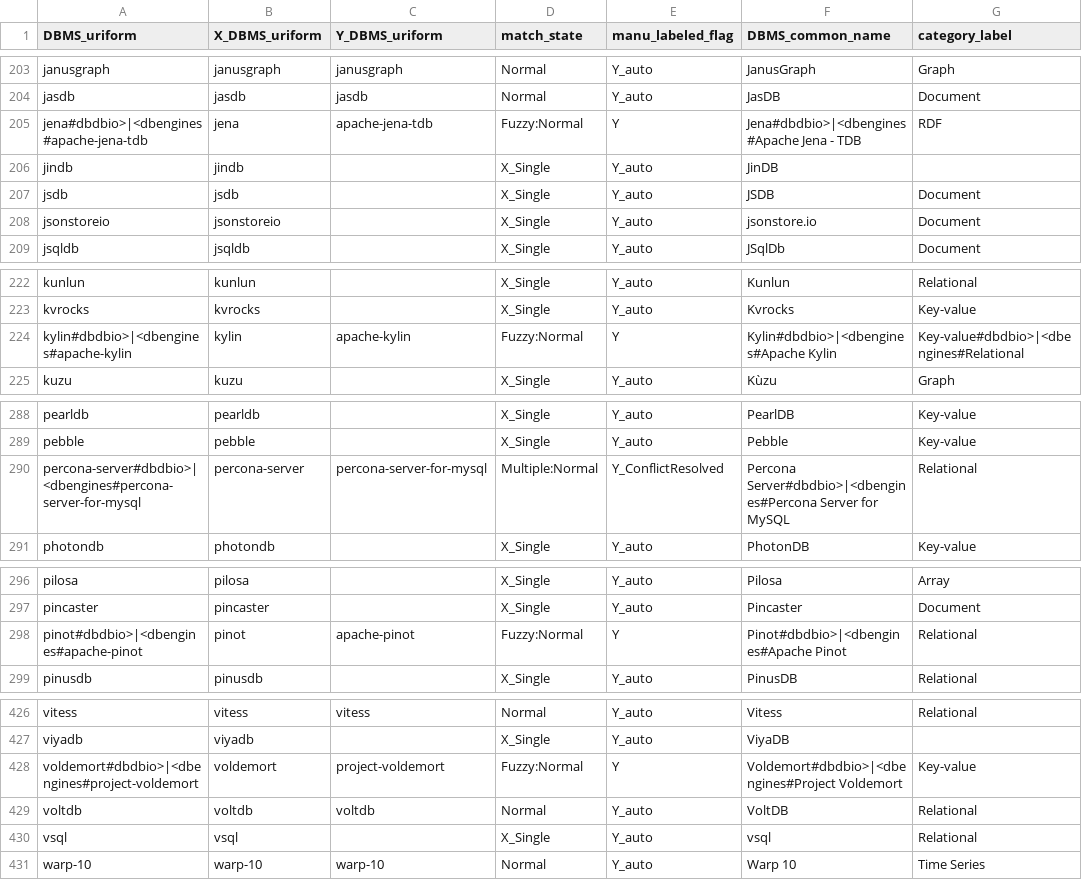
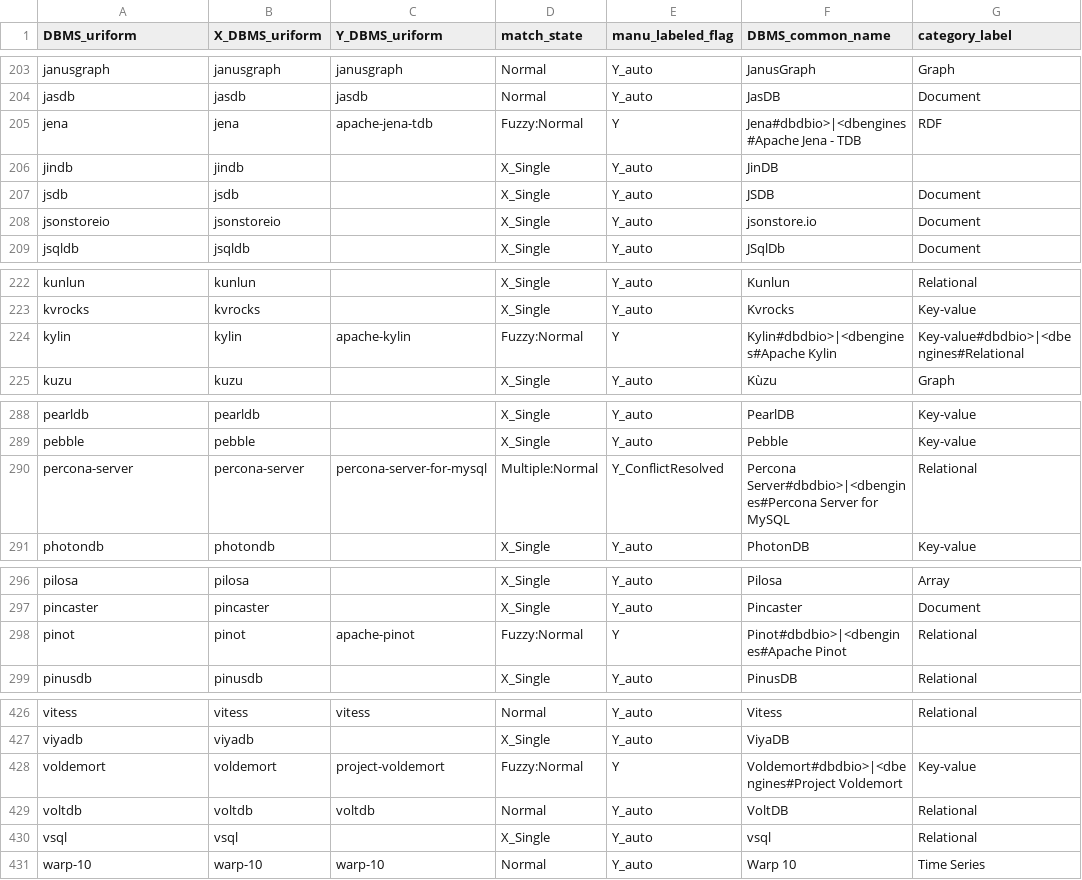
Before and after one commit to birdflyi/db_feature_data_fusion, a CSV file: data/db_feature_fusion/dbfeatfusion_records_202302_automerged.csv, drawn as a sheet; only a part is shown, gaps mark what is left out; the diff covers the shown part only; the diff names each change by its address in the sheet, - before the commit and + after, or states it on an @@ line.

Commit message:
Add Arg: Add arguments for merge_info_dbdbio_dbengines, default use dbdbio key when a confilict events occurs.

```diff
--- a/data/db_feature_fusion/dbfeatfusion_records_202302_automerged.csv
+++ b/data/db_feature_fusion/dbfeatfusion_records_202302_automerged.csv
-A205 (DBMS_uriform): jena#dbdbio>|<dbengines#apache-jena-tdb
+A205 (DBMS_uriform): jena
-A224 (DBMS_uriform): kylin#dbdbio>|<dbengines#apache-kylin
+A224 (DBMS_uriform): kylin
-A290 (DBMS_uriform): percona-server#dbdbio>|<dbengines#percona-server-for-mysql
+A290 (DBMS_uriform): percona-server
-A298 (DBMS_uriform): pinot#dbdbio>|<dbengines#apache-pinot
+A298 (DBMS_uriform): pinot
-A428 (DBMS_uriform): voldemort#dbdbio>|<dbengines#project-voldemort
+A428 (DBMS_uriform): voldemort
```
Also changed, not shown: 7 edited cells elsewhere in this file, data/db_feature_fusion/dbfeatfusion_records_202303_automerged.csv, data/manulabeled/dbfeatfusion_records_202302_automerged_manulabeled.csv, 2 other files.
